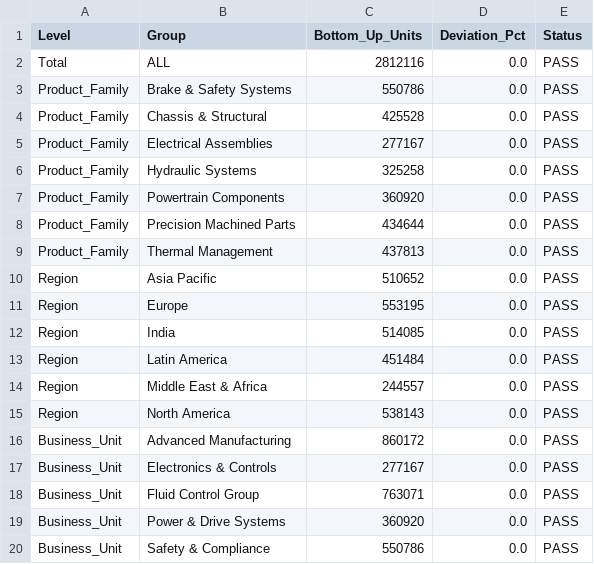
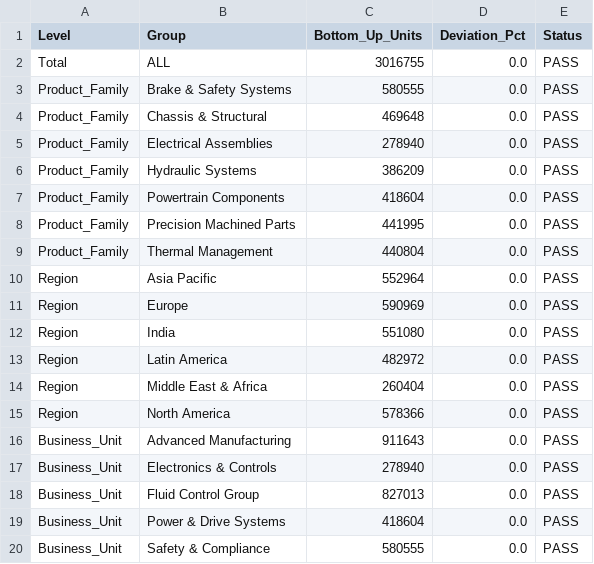
Before and after one commit to sayan23bcy6/MKS_Hackathon, a CSV file: project/outputs/hierarchy_addition.csv, drawn as a sheet.

```diff
--- a/project/outputs/hierarchy_addition.csv
+++ b/project/outputs/hierarchy_addition.csv
@@ -1,20 +1,20 @@
 Level,Group,Bottom_Up_Units,Deviation_Pct,Status
-Total,ALL,2812116,0.0,PASS
-Product_Family,Brake & Safety Systems,550786,0.0,PASS
-Product_Family,Chassis & Structural,425528,0.0,PASS
-Product_Family,Electrical Assemblies,277167,0.0,PASS
-Product_Family,Hydraulic Systems,325258,0.0,PASS
-Product_Family,Powertrain Components,360920,0.0,PASS
-Product_Family,Precision Machined Parts,434644,0.0,PASS
-Product_Family,Thermal Management,437813,0.0,PASS
-Region,Asia Pacific,510652,0.0,PASS
-Region,Europe,553195,0.0,PASS
-Region,India,514085,0.0,PASS
-Region,Latin America,451484,0.0,PASS
-Region,Middle East & Africa,244557,0.0,PASS
-Region,North America,538143,0.0,PASS
-Business_Unit,Advanced Manufacturing,860172,0.0,PASS
-Business_Unit,Electronics & Controls,277167,0.0,PASS
-Business_Unit,Fluid Control Group,763071,0.0,PASS
-Business_Unit,Power & Drive Systems,360920,0.0,PASS
-Business_Unit,Safety & Compliance,550786,0.0,PASS
+Total,ALL,3016755,0.0,PASS
+Product_Family,Brake & Safety Systems,580555,0.0,PASS
+Product_Family,Chassis & Structural,469648,0.0,PASS
+Product_Family,Electrical Assemblies,278940,0.0,PASS
+Product_Family,Hydraulic Systems,386209,0.0,PASS
+Product_Family,Powertrain Components,418604,0.0,PASS
+Product_Family,Precision Machined Parts,441995,0.0,PASS
+Product_Family,Thermal Management,440804,0.0,PASS
+Region,Asia Pacific,552964,0.0,PASS
+Region,Europe,590969,0.0,PASS
+Region,India,551080,0.0,PASS
+Region,Latin America,482972,0.0,PASS
+Region,Middle East & Africa,260404,0.0,PASS
+Region,North America,578366,0.0,PASS
+Business_Unit,Advanced Manufacturing,911643,0.0,PASS
+Business_Unit,Electronics & Controls,278940,0.0,PASS
+Business_Unit,Fluid Control Group,827013,0.0,PASS
+Business_Unit,Power & Drive Systems,418604,0.0,PASS
+Business_Unit,Safety & Compliance,580555,0.0,PASS
```
Also changed, not shown: project/outputs/backtest_metrics.csv, project/outputs/coverage_breakdown.csv, 33 other files.
